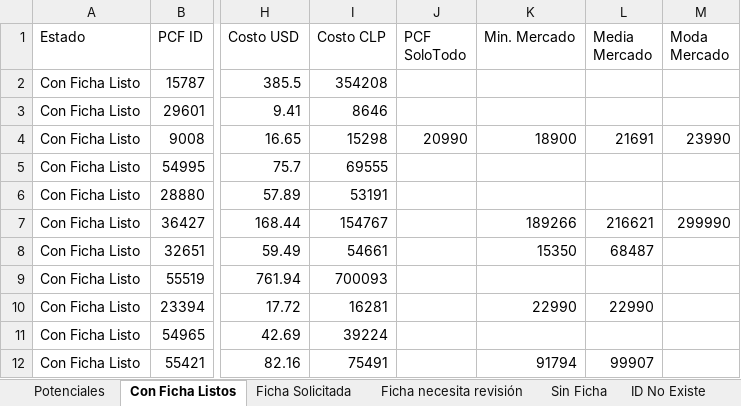
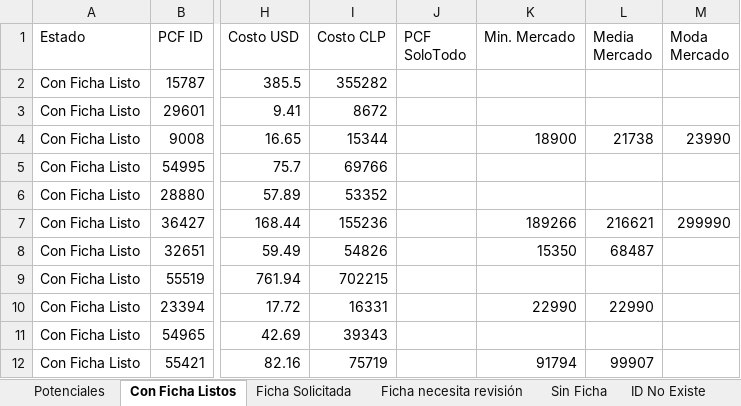
Before and after one commit to aincatoni/pcfactory-monitor-mayoristas, an Excel workbook: mayorista-report.xlsx, sheet Con Ficha Listos, drawn as a sheet; only a part is shown, gaps mark what is left out; values as stored, in another font and other column widths than the file's, no borders; the diff covers the shown part only; the diff names each change by its address in the sheet, - before the commit and + after, or states it on an @@ line.

```diff
--- a/mayorista-report.xlsx (sheet Con Ficha Listos)
+++ b/mayorista-report.xlsx (sheet Con Ficha Listos)
-I2 (Costo CLP): 354208
+I2 (Costo CLP): 355282
-I3 (Costo CLP): 8646
+I3 (Costo CLP): 8672
-I4 (Costo CLP): 15298
+I4 (Costo CLP): 15344
-J4 (PCF SoloTodo): 20990
+J4 (PCF SoloTodo): (empty)
-L4 (Media Mercado): 21691
+L4 (Media Mercado): 21738
-I5 (Costo CLP): 69555
+I5 (Costo CLP): 69766
-I6 (Costo CLP): 53191
+I6 (Costo CLP): 53352
-I7 (Costo CLP): 154767
+I7 (Costo CLP): 155236
-I8 (Costo CLP): 54661
+I8 (Costo CLP): 54826
-I9 (Costo CLP): 700093
+I9 (Costo CLP): 702215
-I10 (Costo CLP): 16281
+I10 (Costo CLP): 16331
-I11 (Costo CLP): 39224
+I11 (Costo CLP): 39343
-I12 (Costo CLP): 75491
+I12 (Costo CLP): 75719
```
Also changed, not shown: 60 added rows, 61 removed rows and 166 edited cells elsewhere in this sheet, sheet Potenciales, sheet Publicados, sheet ID No Existe, sheet Ficha Solicitada, sheet Sin Ficha, sheet Ficha necesita revisión, 2 other files.
